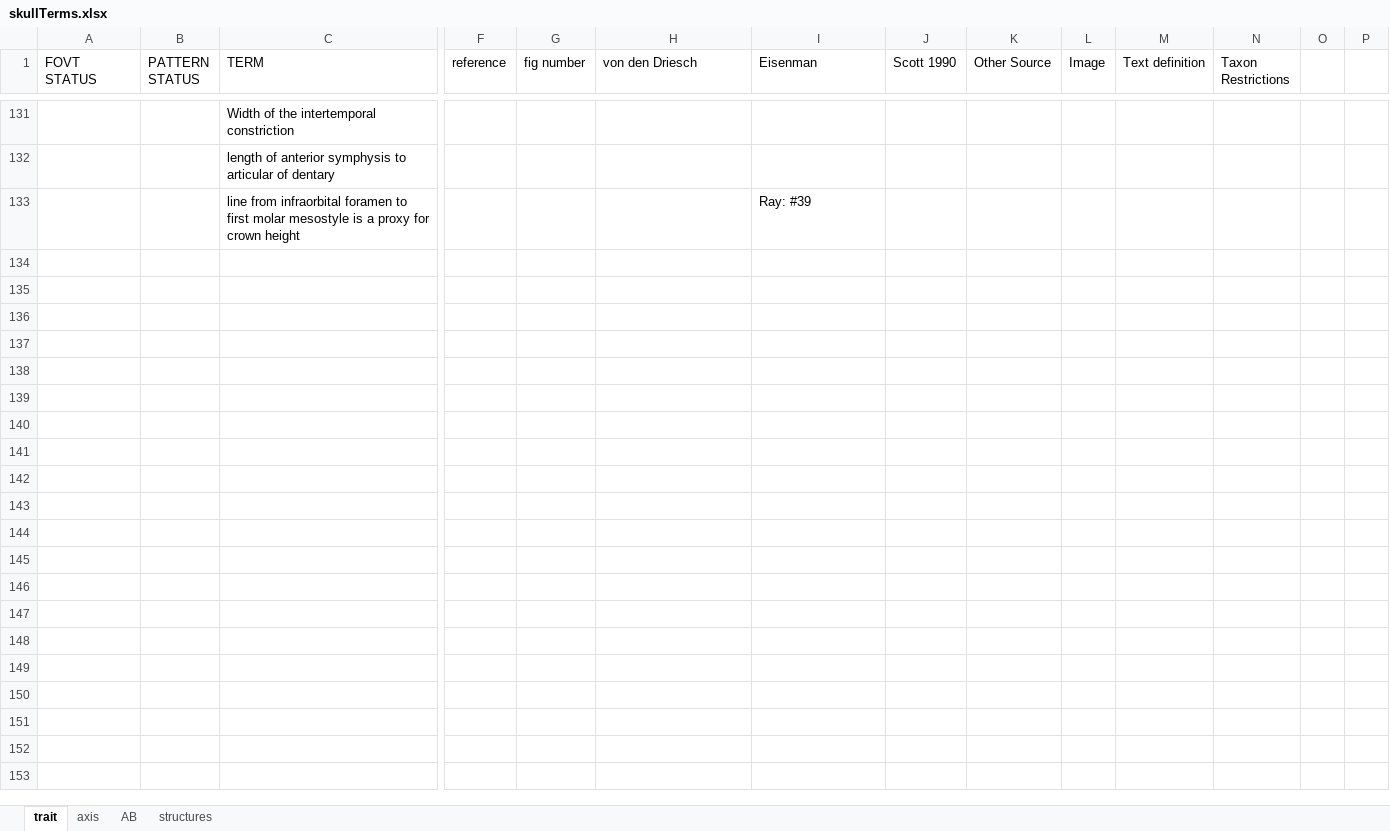
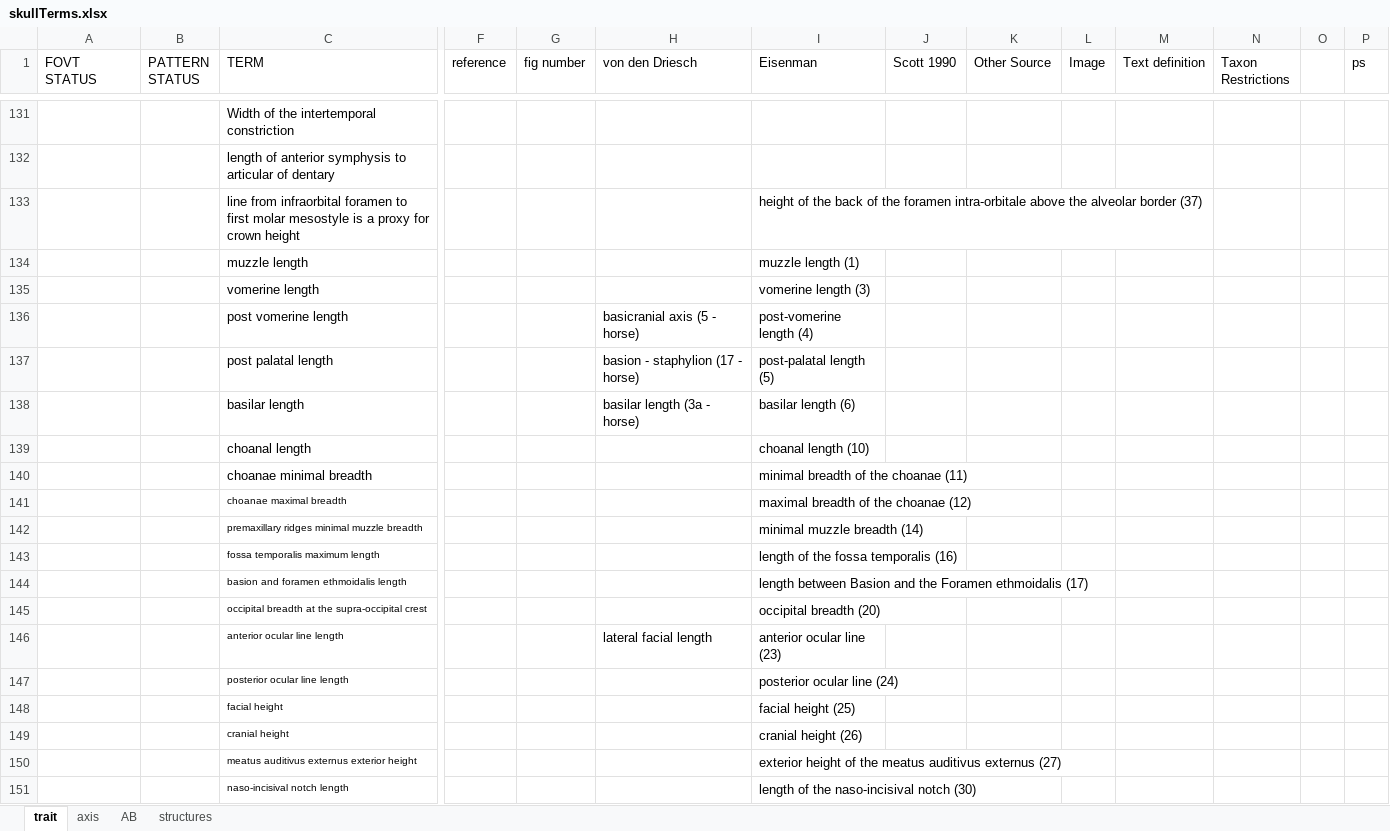
Before and after one commit to futres/fovt, an Excel workbook: terms/skullTerms.xlsx, sheet trait, drawn as a sheet; only a part is shown, gaps mark what is left out; values as stored, in another font and other column widths than the file's, no borders; rows hold the shown columns only; the diff covers the shown part only; the diff names each change by its address in the sheet, - before the commit and + after, or states it on an @@ line.

```diff
--- a/terms/skullTerms.xlsx (sheet trait)
+++ b/terms/skullTerms.xlsx (sheet trait)
-P1: (empty)
+P1: ps
-I133 (Eisenman): Ray: #39
+I133 (Eisenman): height of the back of the foramen intra-orbitale above the alveolar border (37)
+row 134:  |  | muzzle length |  |  |  | muzzle length (1)
+row 135:  |  | vomerine length |  |  |  | vomerine length (3)
+row 136:  |  | post vomerine length |  |  | basicranial axis (5 - horse) | post-vomerine length (4)
+row 137:  |  | post palatal length |  |  | basion - staphylion (17 - horse) | post-palatal length (5)
+row 138:  |  | basilar length |  |  | basilar length (3a - horse) | basilar length (6)
+row 139:  |  | choanal length |  |  |  | choanal length (10)
+row 140:  |  | choanae minimal breadth |  |  |  | minimal breadth of the choanae (11)
+row 141:  |  | choanae maximal breadth |  |  |  | maximal breadth of the choanae (12)
+row 142:  |  | premaxillary ridges minimal muzzle breadth |  |  |  | minimal muzzle breadth (14)
+row 143:  |  | fossa temporalis maximum length |  |  |  | length of the fossa temporalis (16)
+row 144:  |  | basion and foramen ethmoidalis length |  |  |  | length between Basion and the Foramen ethmoidalis (17)
+row 145:  |  | occipital breadth at the supra-occipital crest |  |  |  | occipital breadth (20)
+row 146:  |  | anterior ocular line length |  |  | lateral facial length | anterior ocular line (23)
+row 147:  |  | posterior ocular line length |  |  |  | posterior ocular line (24)
+row 148:  |  | facial height |  |  |  | facial height (25)
+row 149:  |  | cranial height |  |  |  | cranial height (26)
+row 150:  |  | meatus auditivus externus exterior height |  |  |  | exterior height of the meatus auditivus externus (27)
+row 151:  |  | naso-incisival notch length |  |  |  | length of the naso-incisival notch (30)
```
Also changed, not shown: 52 added rows, 7 removed rows and 54 edited cells elsewhere in this sheet, sheet structures, sheet AB.
